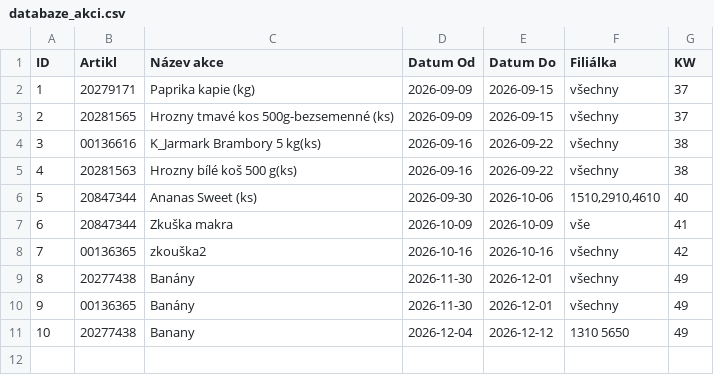
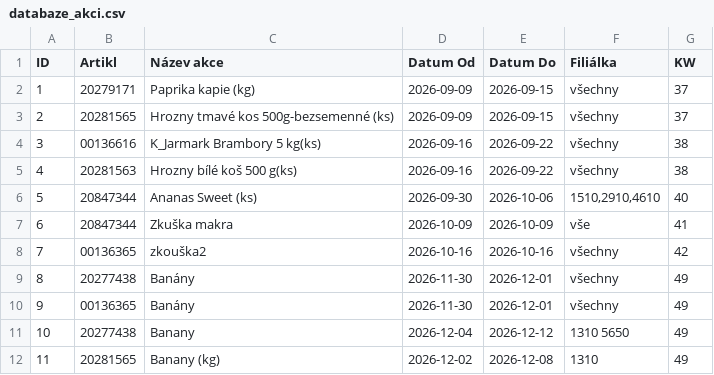
Before and after one commit to Kairlai/Rezervace-dummy, a CSV file: databaze_akci.csv, drawn as a sheet; the diff names each change by its address in the sheet, - before the commit and + after, or states it on an @@ line.

Commit message:
Aktualizace rezervací přes webovou aplikaci

```diff
--- a/databaze_akci.csv
+++ b/databaze_akci.csv
+row 12: 11 | 20281565 | Banany (kg) | 2026-12-02 | 2026-12-08 | 1310 | 49
```
